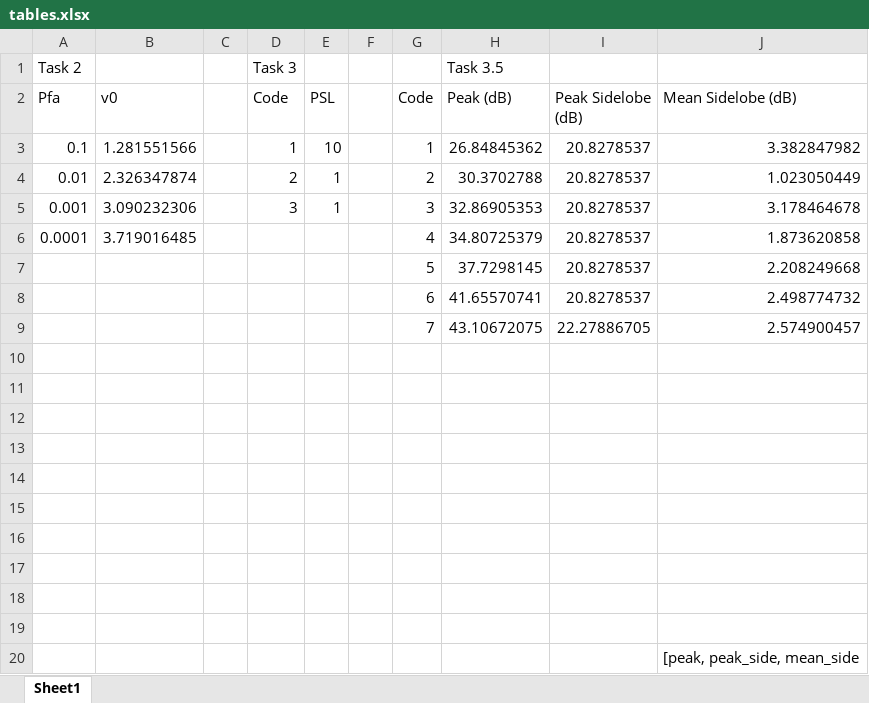
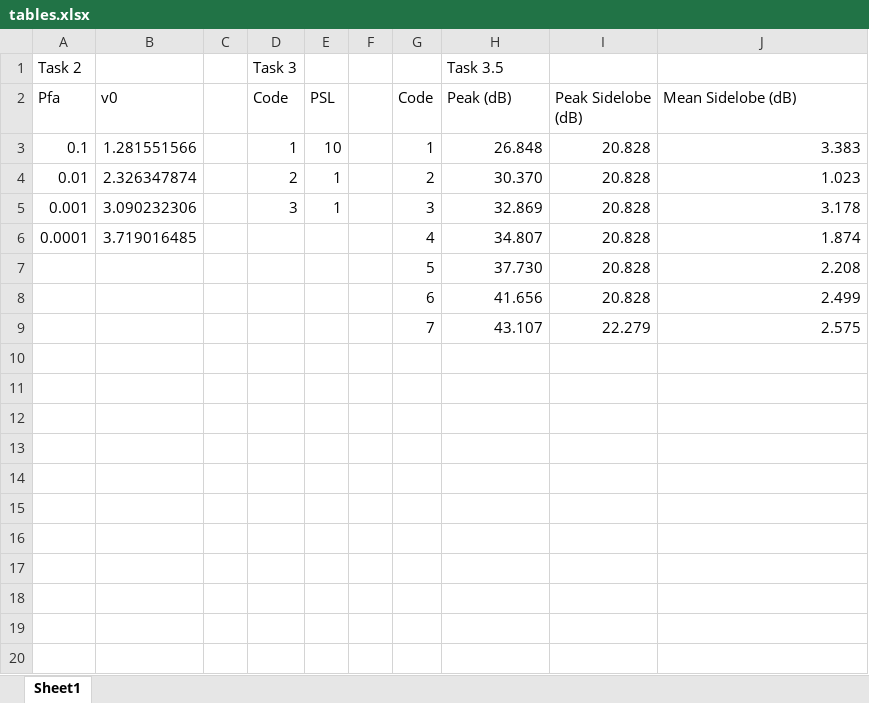
Before and after one commit to jake-g/correlator, an Excel workbook: report/tables.xlsx, sheet Sheet1, drawn as a sheet; values as stored, in another font and other column widths than the file's, no borders; removed rows and columns are numbered as before the commit, all else as after; the diff names each change by its address in the sheet, - before the commit and + after, or states it on an @@ line.

```diff
--- a/report/tables.xlsx (sheet Sheet1)
+++ b/report/tables.xlsx (sheet Sheet1)
-H3 (Peak (dB)): 26.84845362
+H3 (Peak (dB)): 26.848
-I3:I6 (Peak Sidelobe (dB)): 20.8278537
+I3:I6 (Peak Sidelobe (dB)): 20.828
-J3 (Mean Sidelobe (dB)): 3.382847982
+J3 (Mean Sidelobe (dB)): 3.383
-H4 (Peak (dB)): 30.3702788
+H4 (Peak (dB)): 30.370
-J4 (Mean Sidelobe (dB)): 1.023050449
+J4 (Mean Sidelobe (dB)): 1.023
-H5 (Peak (dB)): 32.86905353
+H5 (Peak (dB)): 32.869
-J5 (Mean Sidelobe (dB)): 3.178464678
+J5 (Mean Sidelobe (dB)): 3.178
-H6 (Peak (dB)): 34.80725379
+H6 (Peak (dB)): 34.807
-J6 (Mean Sidelobe (dB)): 1.873620858
+J6 (Mean Sidelobe (dB)): 1.874
-row 7:  |  |  |  |  |  | 5 | 37.7298145 | 20.8278537 | 2.208249668
-row 8:  |  |  |  |  |  | 6 | 41.65570741 | 20.8278537 | 2.498774732
-row 9:  |  |  |  |  |  | 7 | 43.10672075 | 22.27886705 | 2.574900457
-row 7: (empty)
+row 7:  |  |  |  |  |  | 5 | 37.730 | 20.828 | 2.208
-row 8: (empty)
+row 8:  |  |  |  |  |  | 6 | 41.656 | 20.828 | 2.499
-row 9: (empty)
+row 9:  |  |  |  |  |  | 7 | 43.107 | 22.279 | 2.575
-row 13: (empty)
-row 14: (empty)
-row 15: (empty)
-row 16: (empty)
-row 17: (empty)
-row 18: (empty)
-row 19: (empty)
-row 20:  |  |  |  |  |  |  |  |  | [peak, peak_side, mean_side
```
Also changed, not shown: 9 other files.
